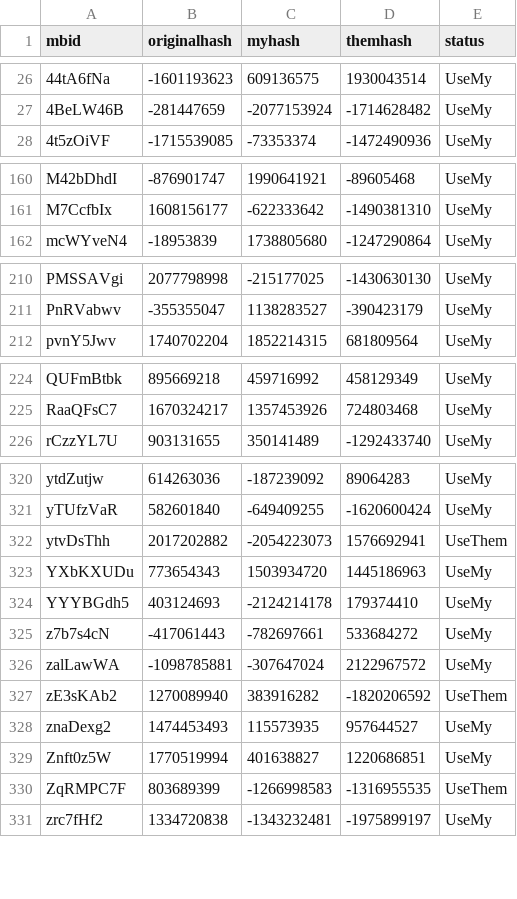
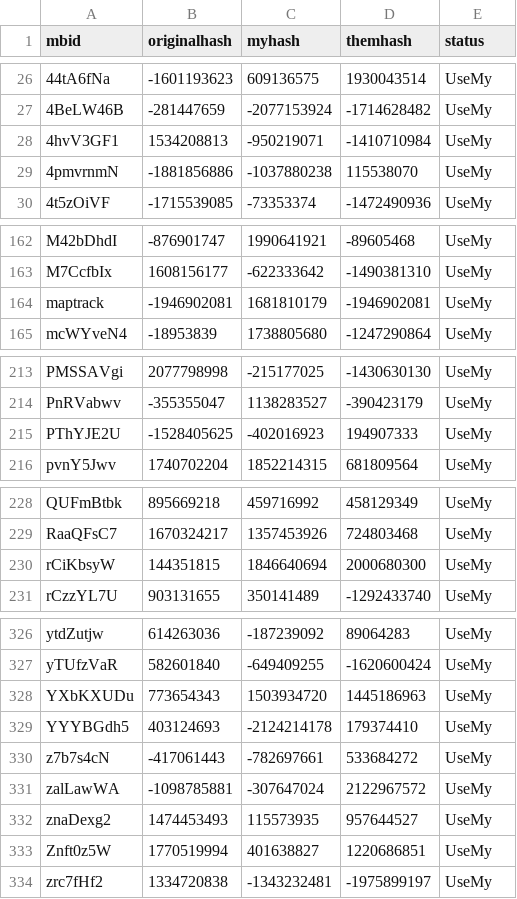
Before and after one commit to freeExec/ruMount-BladeBannerlord, a CSV file: sync-state-dog729/SandBox-std_TaleWorlds_CampaignSystem.csv, drawn as a sheet; only a part is shown, gaps mark what is left out; the diff covers the shown part only.

```diff
--- a/sync-state-dog729/SandBox-std_TaleWorlds_CampaignSystem.csv
+++ b/sync-state-dog729/SandBox-std_TaleWorlds_CampaignSystem.csv
@@ -27,2 +27,4 @@ mbid;originalhash;myhash;themhash;status
 4BeLW46B;-281447659;-2077153924;-1714628482;UseMy
+4hvV3GF1;1534208813;-950219071;-1410710984;UseMy
+4pmvrnmN;-1881856886;-1037880238;115538070;UseMy
 4t5zOiVF;-1715539085;-73353374;-1472490936;UseMy
@@ -161,2 +163,3 @@ M42bDhdI;-876901747;1990641921;-89605468;UseMy
 M7CcfbIx;1608156177;-622333642;-1490381310;UseMy
+maptrack;-1946902081;1681810179;-1946902081;UseMy
 mcWYveN4;-18953839;1738805680;-1247290864;UseMy
@@ -211,2 +214,3 @@ PMSSAVgi;2077798998;-215177025;-1430630130;UseMy
 PnRVabwv;-355355047;1138283527;-390423179;UseMy
+PThYJE2U;-1528405625;-402016923;194907333;UseMy
 pvnY5Jwv;1740702204;1852214315;681809564;UseMy
@@ -225,2 +229,3 @@ QUFmBtbk;895669218;459716992;458129349;UseMy
 RaaQFsC7;1670324217;1357453926;724803468;UseMy
+rCiKbsyW;144351815;1846640694;2000680300;UseMy
 rCzzYL7U;903131655;350141489;-1292433740;UseMy
@@ -321,3 +327,2 @@ ytdZutjw;614263036;-187239092;89064283;UseMy
 yTUfzVaR;582601840;-649409255;-1620600424;UseMy
-ytvDsThh;2017202882;-2054223073;1576692941;UseThem
 YXbKXUDu;773654343;1503934720;1445186963;UseMy
@@ -326,6 +331,4 @@ z7b7s4cN;-417061443;-782697661;533684272;UseMy
 zalLawWA;-1098785881;-307647024;2122967572;UseMy
-zE3sKAb2;1270089940;383916282;-1820206592;UseThem
 znaDexg2;1474453493;115573935;957644527;UseMy
 Znft0z5W;1770519994;401638827;1220686851;UseMy
-ZqRMPC7F;803689399;-1266998583;-1316955535;UseThem
 zrc7fHf2;1334720838;-1343232481;-1975899197;UseMy
```
Also changed, not shown: 2 added rows and 1 removed row elsewhere in this file, sync-state-dog729/Native-std_TaleWorlds_MountAndBlade_ViewModelCollection.csv, sync-state-dog729/Native-std_module_strings_xml.csv, 14 other files.
